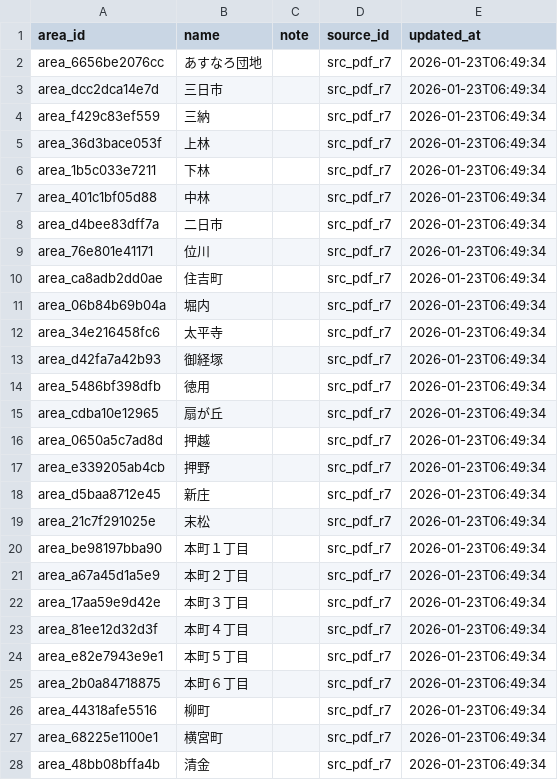
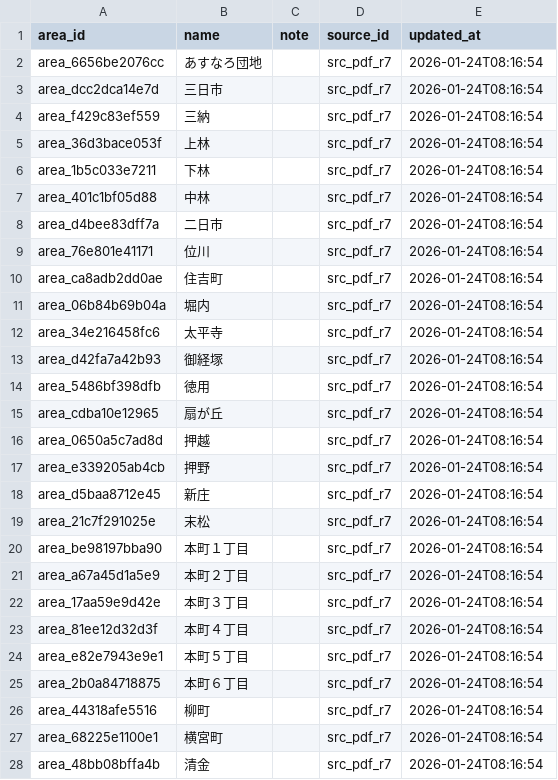
Before and after one commit to HashiReo/nonoichi-waste-app, a CSV file: backend/data/export/areas.csv, drawn as a sheet; only a part is shown; the diff covers the shown part only.

```diff
--- a/backend/data/export/areas.csv
+++ b/backend/data/export/areas.csv
@@ -1,28 +1,28 @@
 area_id,name,note,source_id,updated_at
-area_6656be2076cc,あすなろ団地,,src_pdf_r7,2026-01-23T06:49:34
-area_dcc2dca14e7d,三日市,,src_pdf_r7,2026-01-23T06:49:34
-area_f429c83ef559,三納,,src_pdf_r7,2026-01-23T06:49:34
-area_36d3bace053f,上林,,src_pdf_r7,2026-01-23T06:49:34
-area_1b5c033e7211,下林,,src_pdf_r7,2026-01-23T06:49:34
-area_401c1bf05d88,中林,,src_pdf_r7,2026-01-23T06:49:34
-area_d4bee83dff7a,二日市,,src_pdf_r7,2026-01-23T06:49:34
-area_76e801e41171,位川,,src_pdf_r7,2026-01-23T06:49:34
-area_ca8adb2dd0ae,住吉町,,src_pdf_r7,2026-01-23T06:49:34
-area_06b84b69b04a,堀内,,src_pdf_r7,2026-01-23T06:49:34
-area_34e216458fc6,太平寺,,src_pdf_r7,2026-01-23T06:49:34
-area_d42fa7a42b93,御経塚,,src_pdf_r7,2026-01-23T06:49:34
-area_5486bf398dfb,徳用,,src_pdf_r7,2026-01-23T06:49:34
-area_cdba10e12965,扇が丘,,src_pdf_r7,2026-01-23T06:49:34
-area_0650a5c7ad8d,押越,,src_pdf_r7,2026-01-23T06:49:34
-area_e339205ab4cb,押野,,src_pdf_r7,2026-01-23T06:49:34
-area_d5baa8712e45,新庄,,src_pdf_r7,2026-01-23T06:49:34
-area_21c7f291025e,末松,,src_pdf_r7,2026-01-23T06:49:34
-area_be98197bba90,本町１丁目,,src_pdf_r7,2026-01-23T06:49:34
-area_a67a45d1a5e9,本町２丁目,,src_pdf_r7,2026-01-23T06:49:34
-area_17aa59e9d42e,本町３丁目,,src_pdf_r7,2026-01-23T06:49:34
-area_81ee12d32d3f,本町４丁目,,src_pdf_r7,2026-01-23T06:49:34
-area_e82e7943e9e1,本町５丁目,,src_pdf_r7,2026-01-23T06:49:34
-area_2b0a84718875,本町６丁目,,src_pdf_r7,2026-01-23T06:49:34
-area_44318afe5516,柳町,,src_pdf_r7,2026-01-23T06:49:34
-area_68225e1100e1,横宮町,,src_pdf_r7,2026-01-23T06:49:34
-area_48bb08bffa4b,清金,,src_pdf_r7,2026-01-23T06:49:34
+area_6656be2076cc,あすなろ団地,,src_pdf_r7,2026-01-24T08:16:54
+area_dcc2dca14e7d,三日市,,src_pdf_r7,2026-01-24T08:16:54
+area_f429c83ef559,三納,,src_pdf_r7,2026-01-24T08:16:54
+area_36d3bace053f,上林,,src_pdf_r7,2026-01-24T08:16:54
+area_1b5c033e7211,下林,,src_pdf_r7,2026-01-24T08:16:54
+area_401c1bf05d88,中林,,src_pdf_r7,2026-01-24T08:16:54
+area_d4bee83dff7a,二日市,,src_pdf_r7,2026-01-24T08:16:54
+area_76e801e41171,位川,,src_pdf_r7,2026-01-24T08:16:54
+area_ca8adb2dd0ae,住吉町,,src_pdf_r7,2026-01-24T08:16:54
+area_06b84b69b04a,堀内,,src_pdf_r7,2026-01-24T08:16:54
+area_34e216458fc6,太平寺,,src_pdf_r7,2026-01-24T08:16:54
+area_d42fa7a42b93,御経塚,,src_pdf_r7,2026-01-24T08:16:54
+area_5486bf398dfb,徳用,,src_pdf_r7,2026-01-24T08:16:54
+area_cdba10e12965,扇が丘,,src_pdf_r7,2026-01-24T08:16:54
+area_0650a5c7ad8d,押越,,src_pdf_r7,2026-01-24T08:16:54
+area_e339205ab4cb,押野,,src_pdf_r7,2026-01-24T08:16:54
+area_d5baa8712e45,新庄,,src_pdf_r7,2026-01-24T08:16:54
+area_21c7f291025e,末松,,src_pdf_r7,2026-01-24T08:16:54
+area_be98197bba90,本町１丁目,,src_pdf_r7,2026-01-24T08:16:54
+area_a67a45d1a5e9,本町２丁目,,src_pdf_r7,2026-01-24T08:16:54
+area_17aa59e9d42e,本町３丁目,,src_pdf_r7,2026-01-24T08:16:54
+area_81ee12d32d3f,本町４丁目,,src_pdf_r7,2026-01-24T08:16:54
+area_e82e7943e9e1,本町５丁目,,src_pdf_r7,2026-01-24T08:16:54
+area_2b0a84718875,本町６丁目,,src_pdf_r7,2026-01-24T08:16:54
+area_44318afe5516,柳町,,src_pdf_r7,2026-01-24T08:16:54
+area_68225e1100e1,横宮町,,src_pdf_r7,2026-01-24T08:16:54
+area_48bb08bffa4b,清金,,src_pdf_r7,2026-01-24T08:16:54
```
Also changed, not shown: 14 edited cells elsewhere in this file, backend/data/export/area_group_members.csv, backend/data/export/area_groups.csv, 11 other files.
